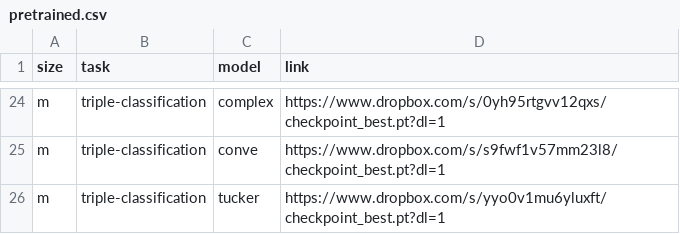
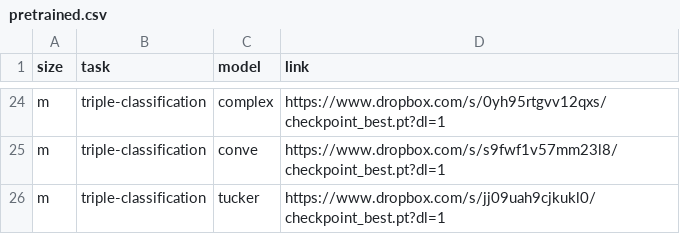
Before and after one commit to tsafavi/codex, a CSV file: pretrained.csv, drawn as a sheet; only a part is shown, gaps mark what is left out.

Commit message:
Update pretrained.csv

```diff
--- a/pretrained.csv
+++ b/pretrained.csv
@@ -25,2 +25,2 @@ m,triple-classification,complex,https://www.dropbox.com/s/0yh95rtgvv12qxs/checkp
 m,triple-classification,conve,https://www.dropbox.com/s/s9fwf1v57mm23l8/checkpoint_best.pt?dl=1
-m,triple-classification,tucker,https://www.dropbox.com/s/yyo0v1mu6yluxft/checkpoint_best.pt?dl=1
+m,triple-classification,tucker,https://www.dropbox.com/s/jj09uah9cjkukl0/checkpoint_best.pt?dl=1
```
